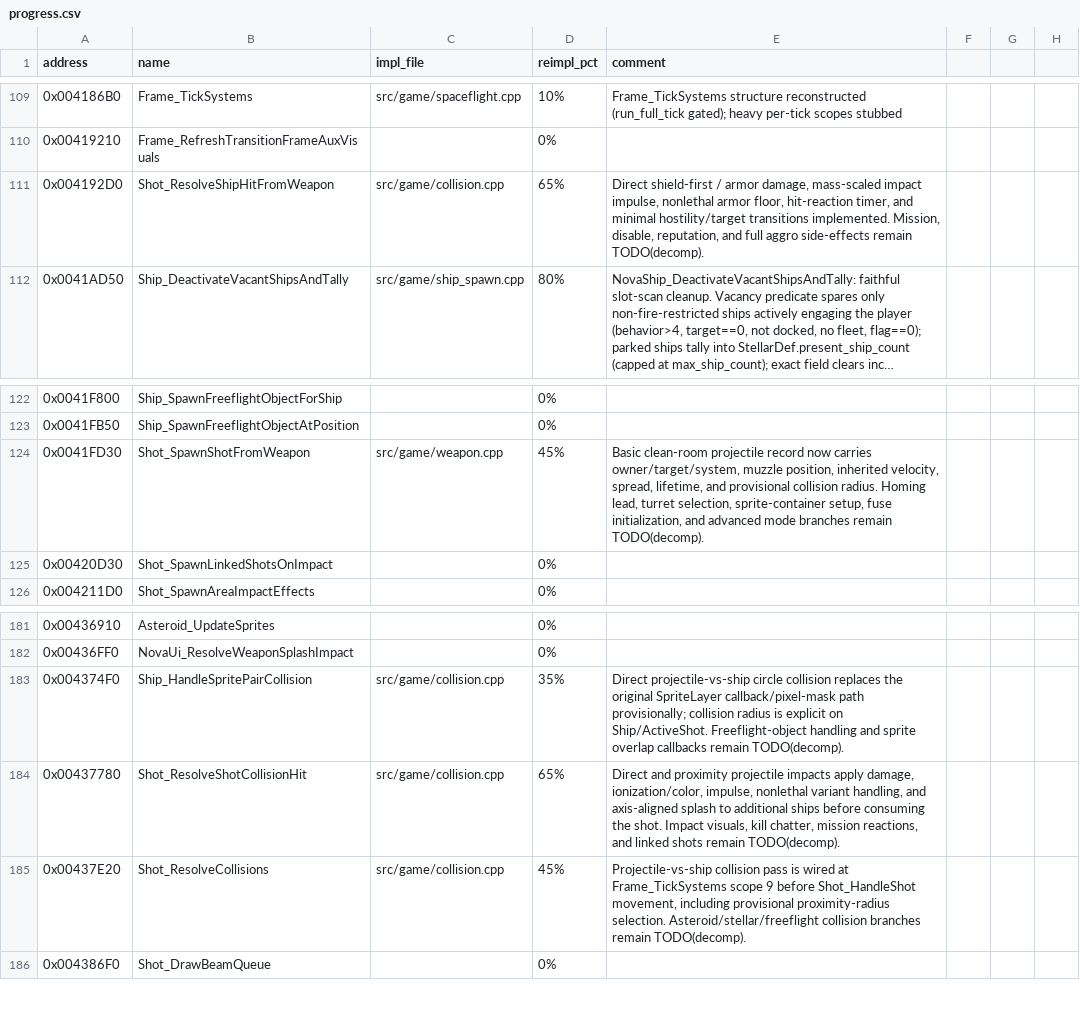
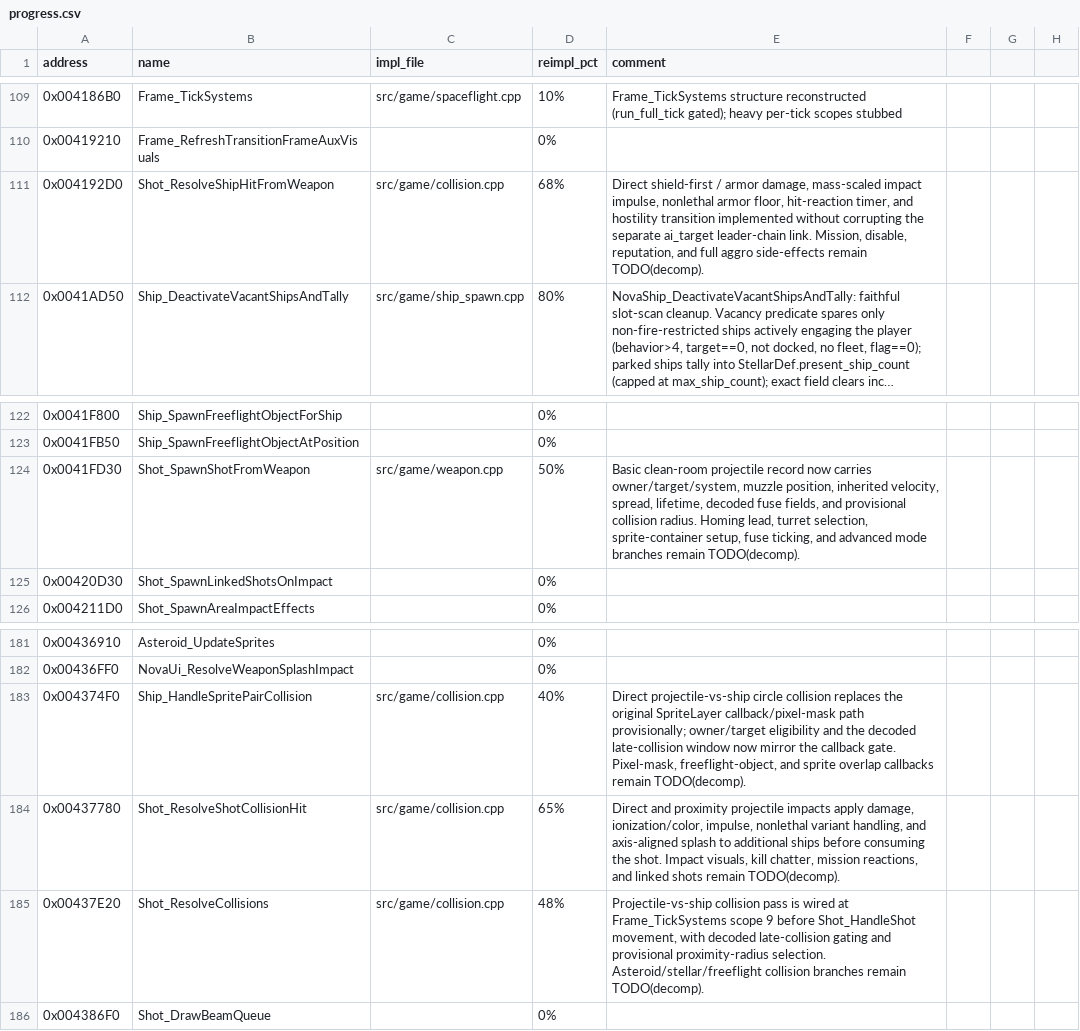
Before and after one commit to wraitii/evnova-decomp, a CSV file: progress.csv, drawn as a sheet; only a part is shown, gaps mark what is left out; long unchanged cells end in …; the diff names each change by its address in the sheet, - before the commit and + after, or states it on an @@ line.

Commit message:
decomp: fix projectile hostility and collision metadata
Decode weapon fuse and late-collision fields, apply the original late-life collision gate, and align projectile hit eligibility with the Ghidra owner/target rules.

Preserve the target's escort leader-chain link when a player attack makes it hostile, preventing subsequent shots from being rejected as friendly fire. Add regression coverage, update reverse-engineering notes and progress tracking, and disable clang-tidy in the debug/release presets because it caused pathological build times.

```diff
--- a/progress.csv
+++ b/progress.csv
-D111 (reimpl_pct): 65%
+D111 (reimpl_pct): 68%
-E111 (comment): …timer, and minimal hostility/target transitions implemented. Mission, disable,…
+E111 (comment): …timer, and hostility transition implemented without corrupting the separate ai_target leader-chain link. Mission, disable,…
-D124 (reimpl_pct): 45%
+D124 (reimpl_pct): 50%
-E124 (comment): …spread, lifetime, and provisional collision radius. Homing lead, turret selection, sprite-container setup, fuse initialization, and advanced…
+E124 (comment): …spread, lifetime, decoded fuse fields, and provisional collision radius. Homing lead, turret selection, sprite-container setup, fuse ticking, and advanced…
-D183 (reimpl_pct): 35%
+D183 (reimpl_pct): 40%
-E183 (comment): …path provisionally; collision radius is explicit on Ship/ActiveShot. Freeflight-object handling and sprite…
+E183 (comment): …path provisionally; owner/target eligibility and the decoded late-collision window now mirror the callback gate. Pixel-mask, freeflight-object, and sprite…
-D185 (reimpl_pct): 45%
+D185 (reimpl_pct): 48%
-E185 (comment): …Shot_HandleShot movement, including provisional proximity-radius…
+E185 (comment): …Shot_HandleShot movement, with decoded late-collision gating and provisional proximity-radius…
```
Also changed, not shown: 8 other files.
